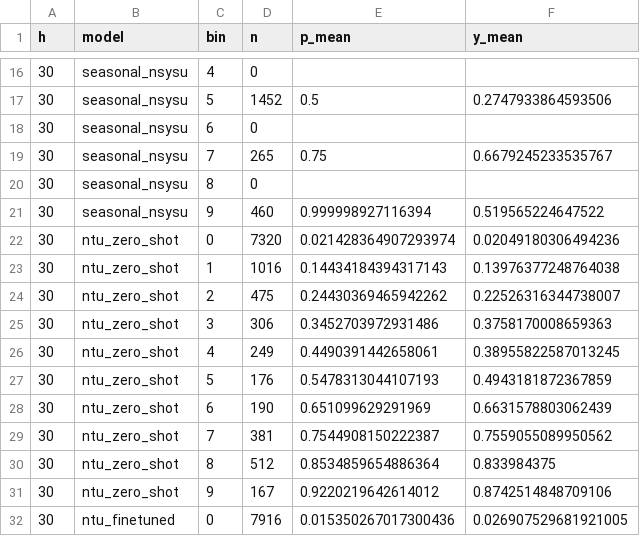
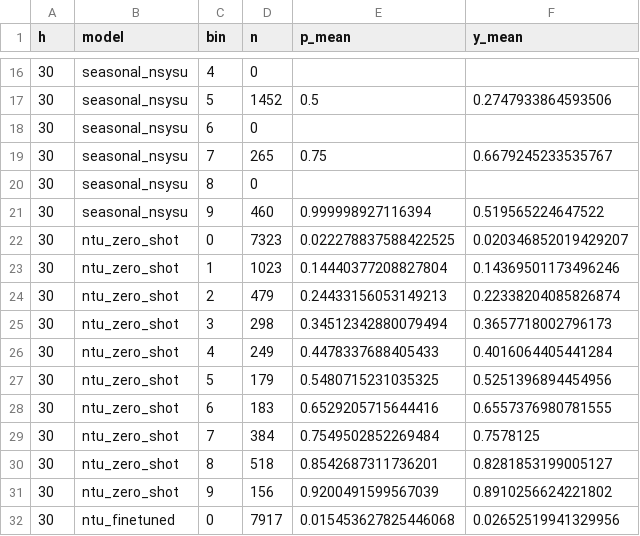
Before and after one commit to alexlin8888/nsysu-youbike-log, a CSV file: analysis/results/model/transfer/transfer_reliability.csv, drawn as a sheet; only a part is shown, gaps mark what is left out; the diff covers the shown part only.

```diff
--- a/analysis/results/model/transfer/transfer_reliability.csv
+++ b/analysis/results/model/transfer/transfer_reliability.csv
@@ -21,12 +21,12 @@ h,model,bin,n,p_mean,y_mean
 30,seasonal_nsysu,9,460,0.999998927116394,0.519565224647522
-30,ntu_zero_shot,0,7320,0.021428364907293974,0.02049180306494236
-30,ntu_zero_shot,1,1016,0.14434184394317143,0.13976377248764038
-30,ntu_zero_shot,2,475,0.24430369465942262,0.22526316344738007
-30,ntu_zero_shot,3,306,0.3452703972931486,0.3758170008659363
-30,ntu_zero_shot,4,249,0.4490391442658061,0.38955822587013245
-30,ntu_zero_shot,5,176,0.5478313044107193,0.4943181872367859
-30,ntu_zero_shot,6,190,0.651099629291969,0.6631578803062439
-30,ntu_zero_shot,7,381,0.7544908150222387,0.7559055089950562
-30,ntu_zero_shot,8,512,0.8534859654886364,0.833984375
-30,ntu_zero_shot,9,167,0.9220219642614012,0.8742514848709106
-30,ntu_finetuned,0,7916,0.015350267017300436,0.026907529681921005
+30,ntu_zero_shot,0,7323,0.022278837588422525,0.020346852019429207
+30,ntu_zero_shot,1,1023,0.14440377208827804,0.14369501173496246
+30,ntu_zero_shot,2,479,0.24433156053149213,0.22338204085826874
+30,ntu_zero_shot,3,298,0.34512342880079494,0.3657718002796173
+30,ntu_zero_shot,4,249,0.4478337688405433,0.4016064405441284
+30,ntu_zero_shot,5,179,0.5480715231035325,0.5251396894454956
+30,ntu_zero_shot,6,183,0.6529205715644416,0.6557376980781555
+30,ntu_zero_shot,7,384,0.7549502852269484,0.7578125
+30,ntu_zero_shot,8,518,0.8542687311736201,0.8281853199005127
+30,ntu_zero_shot,9,156,0.9200491599567039,0.8910256624221802
+30,ntu_finetuned,0,7917,0.015453627825446068,0.02652519941329956
```
Also changed, not shown: 155 edited cells elsewhere in this file, analysis/results/model/ci/ci_transfer.csv, analysis/results/model/transfer/transfer_metrics.csv, 26 other files.
